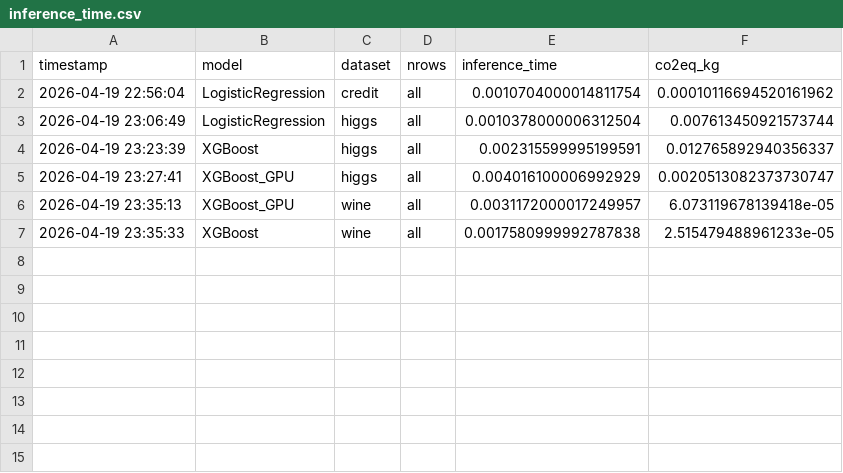
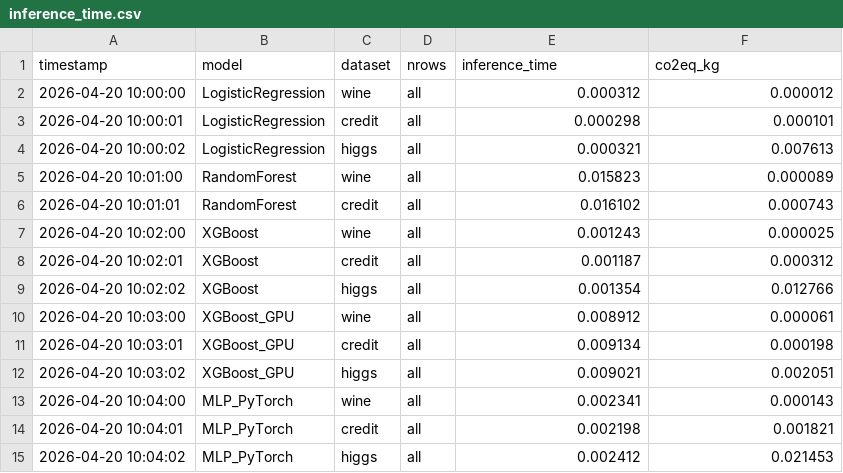
Before and after one commit to EronQorri/green-ml-bench, a CSV file: results/inference_time.csv, drawn as a sheet.

```diff
--- a/results/inference_time.csv
+++ b/results/inference_time.csv
@@ -1,7 +1,15 @@
 timestamp,model,dataset,nrows,inference_time,co2eq_kg
-2026-04-19 22:56:04,LogisticRegression,credit,all,0.0010704000014811754,0.00010116694520161962
-2026-04-19 23:06:49,LogisticRegression,higgs,all,0.0010378000006312504,0.007613450921573744
-2026-04-19 23:23:39,XGBoost,higgs,all,0.002315599995199591,0.012765892940356337
-2026-04-19 23:27:41,XGBoost_GPU,higgs,all,0.004016100006992929,0.0020513082373730747
-2026-04-19 23:35:13,XGBoost_GPU,wine,all,0.0031172000017249957,6.073119678139418e-05
-2026-04-19 23:35:33,XGBoost,wine,all,0.0017580999992787838,2.515479488961233e-05
+2026-04-20 10:00:00,LogisticRegression,wine,all,0.000312,0.000012
+2026-04-20 10:00:01,LogisticRegression,credit,all,0.000298,0.000101
+2026-04-20 10:00:02,LogisticRegression,higgs,all,0.000321,0.007613
+2026-04-20 10:01:00,RandomForest,wine,all,0.015823,0.000089
+2026-04-20 10:01:01,RandomForest,credit,all,0.016102,0.000743
+2026-04-20 10:02:00,XGBoost,wine,all,0.001243,0.000025
+2026-04-20 10:02:01,XGBoost,credit,all,0.001187,0.000312
+2026-04-20 10:02:02,XGBoost,higgs,all,0.001354,0.012766
+2026-04-20 10:03:00,XGBoost_GPU,wine,all,0.008912,0.000061
+2026-04-20 10:03:01,XGBoost_GPU,credit,all,0.009134,0.000198
+2026-04-20 10:03:02,XGBoost_GPU,higgs,all,0.009021,0.002051
+2026-04-20 10:04:00,MLP_PyTorch,wine,all,0.002341,0.000143
+2026-04-20 10:04:01,MLP_PyTorch,credit,all,0.002198,0.001821
+2026-04-20 10:04:02,MLP_PyTorch,higgs,all,0.002412,0.021453
```
Also changed, not shown: results/results.csv, 12 other files.
